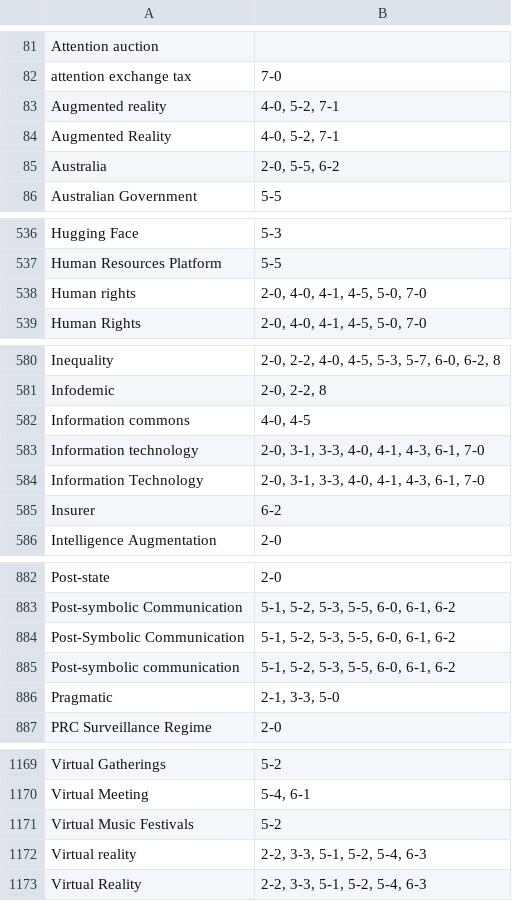
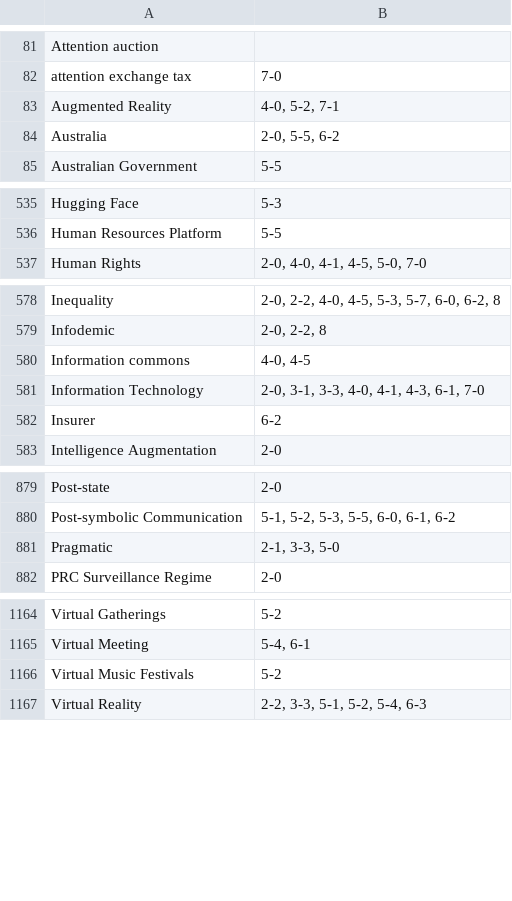
Before and after one commit to pluralitybook/plurality, a TSV file: scripts/index/keyword_occurrence.tsv, drawn as a sheet; only a part is shown, gaps mark what is left out.

```diff
--- a/scripts/index/keyword_occurrence.tsv
+++ b/scripts/index/keyword_occurrence.tsv
@@ -82,3 +82,2 @@ Attention auction
 attention exchange tax	7-0
-Augmented reality	4-0, 5-2, 7-1
 Augmented Reality	4-0, 5-2, 7-1
@@ -537,3 +536,2 @@ Hugging Face	5-3
 Human Resources Platform	5-5
-Human rights	2-0, 4-0, 4-1, 4-5, 5-0, 7-0
 Human Rights	2-0, 4-0, 4-1, 4-5, 5-0, 7-0
@@ -582,3 +580,2 @@ Infodemic	2-0, 2-2, 8
 Information commons	4-0, 4-5
-Information technology	2-0, 3-1, 3-3, 4-0, 4-1, 4-3, 6-1, 7-0
 Information Technology	2-0, 3-1, 3-3, 4-0, 4-1, 4-3, 6-1, 7-0
@@ -883,4 +880,2 @@ Post-state	2-0
 Post-symbolic Communication	5-1, 5-2, 5-3, 5-5, 6-0, 6-1, 6-2
-Post-Symbolic Communication	5-1, 5-2, 5-3, 5-5, 6-0, 6-1, 6-2
-Post-symbolic communication	5-1, 5-2, 5-3, 5-5, 6-0, 6-1, 6-2
 Pragmatic	2-1, 3-3, 5-0
@@ -1171,3 +1166,2 @@ Virtual Meeting	5-4, 6-1
 Virtual Music Festivals	5-2
-Virtual reality	2-2, 3-3, 5-1, 5-2, 5-4, 6-3
 Virtual Reality	2-2, 3-3, 5-1, 5-2, 5-4, 6-3
```
Also changed, not shown: scripts/index/Plurality Book Indexing Exercise - Main.csv, scripts/index/section_occurrence.tsv.
